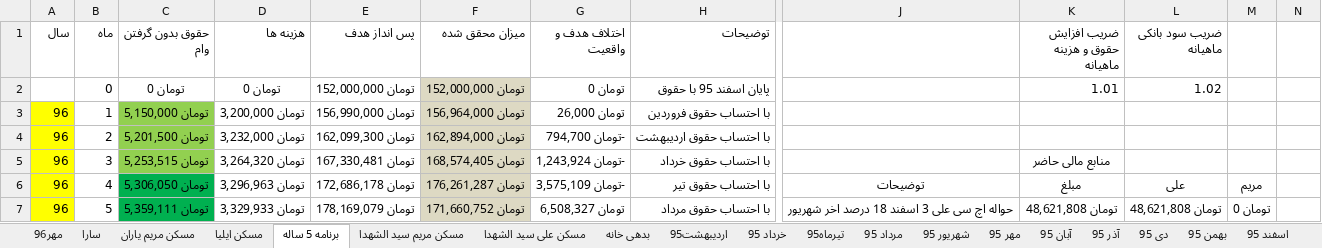
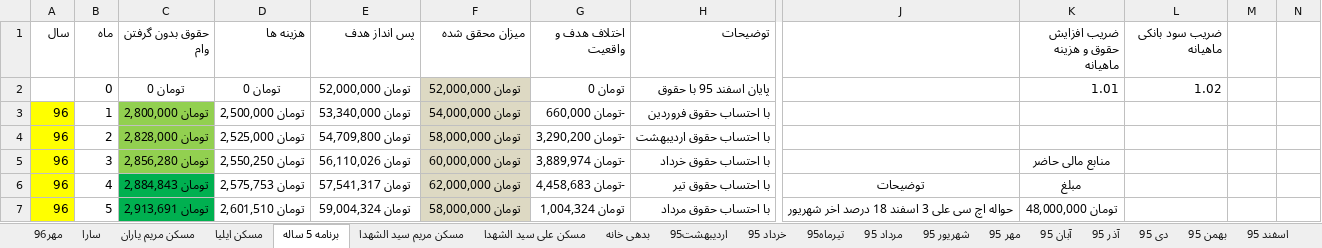
Before and after one commit to ali61n60/AudioDemo, an Excel workbook: AudioDemo/finance/New Microsoft Excel Worksheet.xlsx, sheet برنامه 5 ساله, drawn as a sheet; only a part is shown, gaps mark what is left out; values as stored, in another font and other column widths than the file's, no borders; conditional formats not drawn; the diff covers the shown part only; the diff names each change by its address in the sheet, - before the commit and + after, or states it on an @@ line.

Commit message:
only ali

```diff
--- a/AudioDemo/finance/New Microsoft Excel Worksheet.xlsx (sheet برنامه 5 ساله)
+++ b/AudioDemo/finance/New Microsoft Excel Worksheet.xlsx (sheet برنامه 5 ساله)
-E2 (پس انداز هدف): تومان 152,000,000
+E2 (پس انداز هدف): تومان 52,000,000
-F2 (میزان محقق شده): تومان 152,000,000
+F2 (میزان محقق شده): تومان 52,000,000
-C3 (حقوق بدون گرفتن وام): تومان 5,150,000
+C3 (حقوق بدون گرفتن وام): تومان 2,800,000
-D3 (هزینه ها): تومان 3,200,000
+D3 (هزینه ها): تومان 2,500,000
-E3 (پس انداز هدف): تومان 156,990,000
+E3 (پس انداز هدف): تومان 53,340,000
-F3 (میزان محقق شده): تومان 156,964,000
+F3 (میزان محقق شده): تومان 54,000,000
-G3 (اختلاف هدف و واقعیت): تومان 26,000
+G3 (اختلاف هدف و واقعیت): -تومان 660,000
-C4 (حقوق بدون گرفتن وام): تومان 5,201,500
+C4 (حقوق بدون گرفتن وام): تومان 2,828,000
-D4 (هزینه ها): تومان 3,232,000
+D4 (هزینه ها): تومان 2,525,000
-E4 (پس انداز هدف): تومان 162,099,300
+E4 (پس انداز هدف): تومان 54,709,800
-F4 (میزان محقق شده): تومان 162,894,000
+F4 (میزان محقق شده): تومان 58,000,000
-G4 (اختلاف هدف و واقعیت): -تومان 794,700
+G4 (اختلاف هدف و واقعیت): -تومان 3,290,200
-C5 (حقوق بدون گرفتن وام): تومان 5,253,515
+C5 (حقوق بدون گرفتن وام): تومان 2,856,280
-D5 (هزینه ها): تومان 3,264,320
+D5 (هزینه ها): تومان 2,550,250
-E5 (پس انداز هدف): تومان 167,330,481
+E5 (پس انداز هدف): تومان 56,110,026
-F5 (میزان محقق شده): تومان 168,574,405
+F5 (میزان محقق شده): تومان 60,000,000
-G5 (اختلاف هدف و واقعیت): -تومان 1,243,924
+G5 (اختلاف هدف و واقعیت): -تومان 3,889,974
-C6 (حقوق بدون گرفتن وام): تومان 5,306,050
+C6 (حقوق بدون گرفتن وام): تومان 2,884,843
-D6 (هزینه ها): تومان 3,296,963
+D6 (هزینه ها): تومان 2,575,753
-E6 (پس انداز هدف): تومان 172,686,178
+E6 (پس انداز هدف): تومان 57,541,317
-F6 (میزان محقق شده): تومان 176,261,287
+F6 (میزان محقق شده): تومان 62,000,000
-G6 (اختلاف هدف و واقعیت): -تومان 3,575,109
+G6 (اختلاف هدف و واقعیت): -تومان 4,458,683
-L6 (ضریب سود بانکی ماهیانه): علی
+L6 (ضریب سود بانکی ماهیانه): (empty)
-M6: مریم
+M6: (empty)
-C7 (حقوق بدون گرفتن وام): تومان 5,359,111
+C7 (حقوق بدون گرفتن وام): تومان 2,913,691
-D7 (هزینه ها): تومان 3,329,933
+D7 (هزینه ها): تومان 2,601,510
-E7 (پس انداز هدف): تومان 178,169,079
+E7 (پس انداز هدف): تومان 59,004,324
-F7 (میزان محقق شده): تومان 171,660,752
+F7 (میزان محقق شده): تومان 58,000,000
-G7 (اختلاف هدف و واقعیت): تومان 6,508,327
+G7 (اختلاف هدف و واقعیت): تومان 1,004,324
-K7 (ضریب افزایش حقوق و هزینه ماهیانه): تومان 48,621,808
+K7 (ضریب افزایش حقوق و هزینه ماهیانه): تومان 48,000,000
-L7 (ضریب سود بانکی ماهیانه): تومان 48,621,808
+L7 (ضریب سود بانکی ماهیانه): (empty)
-M7: تومان 0
+M7: (empty)
```
Also changed, not shown: 265 edited cells and cell formats elsewhere in this sheet, sheet مسکن ایلیا.
